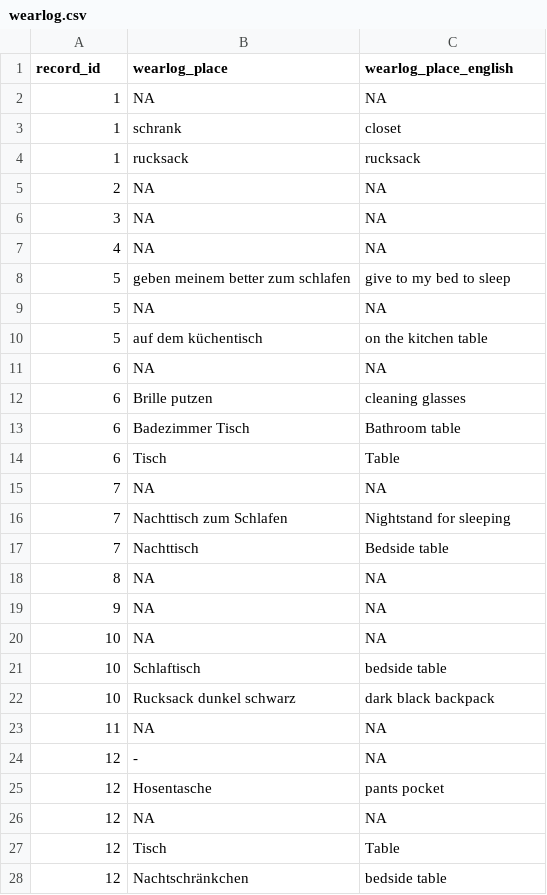
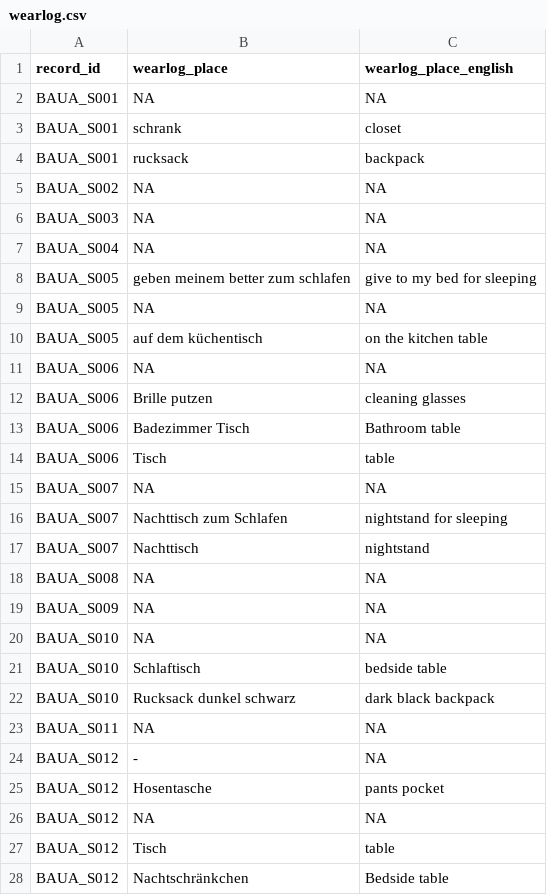
Before and after one commit to MeLiDosProject/BroszioEtAl_Dataset_2025, a CSV file: data/AI_translations/wearlog.csv, drawn as a sheet; only a part is shown; the diff covers the shown part only.

Commit message:
added wellbeingdiary, corrected wearlog

```diff
--- a/data/AI_translations/wearlog.csv
+++ b/data/AI_translations/wearlog.csv
@@ -1,28 +1,28 @@
 record_id,wearlog_place,wearlog_place_english
-1,NA,NA
-1,schrank,closet
-1,rucksack,rucksack
-2,NA,NA
-3,NA,NA
-4,NA,NA
-5,geben meinem better zum schlafen,give to my bed to sleep
-5,NA,NA
-5,auf dem küchentisch,on the kitchen table
-6,NA,NA
-6,Brille putzen,cleaning glasses
-6,Badezimmer Tisch,Bathroom table
-6,Tisch,Table
-7,NA,NA
-7,Nachttisch zum Schlafen,Nightstand for sleeping
-7,Nachttisch,Bedside table
-8,NA,NA
-9,NA,NA
-10,NA,NA
-10,Schlaftisch,bedside table
-10,Rucksack dunkel schwarz,dark black backpack
-11,NA,NA
-12,-,NA
-12,Hosentasche,pants pocket
-12,NA,NA
-12,Tisch,Table
-12,Nachtschränkchen,bedside table
+BAUA_S001,NA,NA
+BAUA_S001,schrank,closet
+BAUA_S001,rucksack,backpack
+BAUA_S002,NA,NA
+BAUA_S003,NA,NA
+BAUA_S004,NA,NA
+BAUA_S005,geben meinem better zum schlafen,give to my bed for sleeping
+BAUA_S005,NA,NA
+BAUA_S005,auf dem küchentisch,on the kitchen table
+BAUA_S006,NA,NA
+BAUA_S006,Brille putzen,cleaning glasses
+BAUA_S006,Badezimmer Tisch,Bathroom table
+BAUA_S006,Tisch,table
+BAUA_S007,NA,NA
+BAUA_S007,Nachttisch zum Schlafen,nightstand for sleeping
+BAUA_S007,Nachttisch,nightstand
+BAUA_S008,NA,NA
+BAUA_S009,NA,NA
+BAUA_S010,NA,NA
+BAUA_S010,Schlaftisch,bedside table
+BAUA_S010,Rucksack dunkel schwarz,dark black backpack
+BAUA_S011,NA,NA
+BAUA_S012,-,NA
+BAUA_S012,Hosentasche,pants pocket
+BAUA_S012,NA,NA
+BAUA_S012,Tisch,table
+BAUA_S012,Nachtschränkchen,Bedside table
```
Also changed, not shown: 7 added rows, 7 removed rows and 20 edited cells elsewhere in this file, data/raw/individual/BAUA_S001/continuous/currentconditions/BAUA_S001_currentconditions.csv, data/raw/individual/BAUA_S001/continuous/wearlog/BAUA_S001_wearlog.csv, 10 other files.
